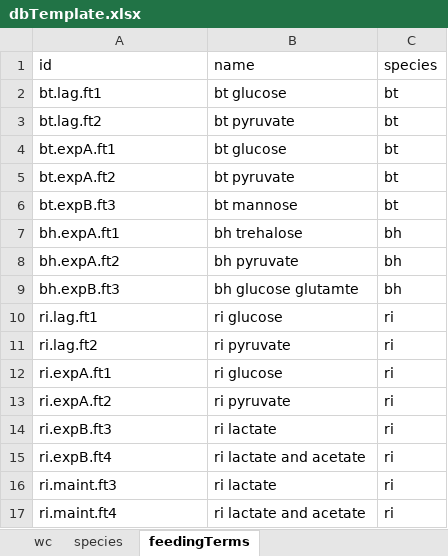
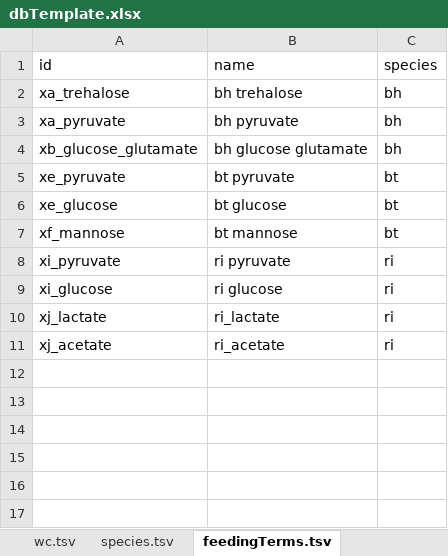
Before and after one commit to danielriosgarza/hungerGamesModel, an Excel workbook: files/strainSummaries/dbsTemplateTables/dbTemplate.xlsx, sheet feedingTerms.tsv, drawn as a sheet; values as stored, in another font and other column widths than the file's, no borders; removed rows and columns are numbered as before the commit, all else as after; the diff names each change by its address in the sheet, - before the commit and + after, or states it on an @@ line.

```diff
--- a/files/strainSummaries/dbsTemplateTables/dbTemplate.xlsx (sheet feedingTerms.tsv)
+++ b/files/strainSummaries/dbsTemplateTables/dbTemplate.xlsx (sheet feedingTerms.tsv)
-sheet tab: wc
+sheet tab: wc.tsv
-sheet tab: species
+sheet tab: species.tsv
-sheet tab: feedingTerms
+sheet tab: feedingTerms.tsv
-row 2: bt.lag.ft1 | bt glucose | bt
+row 2: xa_trehalose | bh trehalose | bh
+row 3: xa_pyruvate | bh pyruvate | bh
+row 4: xb_glucose_glutamate | bh glucose glutamate | bh
-A5: bt.lag.ft2
+A5: xe_pyruvate
-A6: bt.expA.ft1
+A6: xe_glucose
-row 5: bt.expA.ft2 | bt pyruvate | bt
-A7: bt.expB.ft3
+A7: xf_mannose
-row 7: bh.expA.ft1 | bh trehalose | bh
-row 8: bh.expA.ft2 | bh pyruvate | bh
-row 9: bh.expB.ft3 | bh glucose glutamte | bh
-row 10: ri.lag.ft1 | ri glucose | ri
-A8: ri.lag.ft2
+A8: xi_pyruvate
-A9: ri.expA.ft1
+A9: xi_glucose
-row 13: ri.expA.ft2 | ri pyruvate | ri
-A10: ri.expB.ft3
+A10: xj_lactate
-B10: ri lactate
+B10: ri_lactate
-row 15: ri.expB.ft4 | ri lactate and acetate | ri
-A11: ri.maint.ft3
+A11: xj_acetate
-B11: ri lactate
+B11: ri_acetate
-row 17: ri.maint.ft4 | ri lactate and acetate | ri
```
Also changed, not shown: sheet feedingTerms2metabolites.tsv, sheet subpopulations2subpopulations.t, sheet subpopulations.tsv, sheet subpopulations2feedingTerms.tsv, sheet wc.tsv, other sheet tabs, 6 other files.
